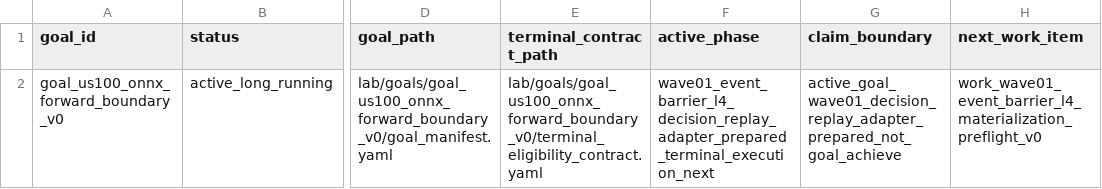
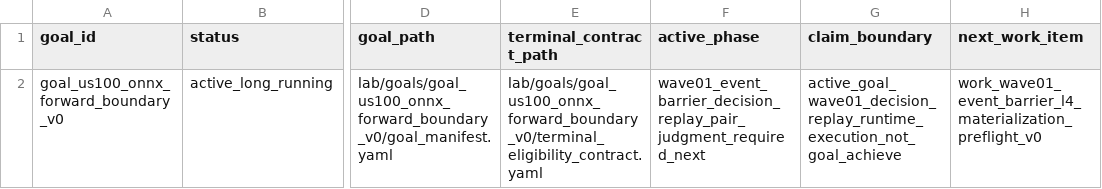
Before and after one commit to Minki-Trader/Project_SpaceSonar_X, a CSV file: docs/registers/goal_registry.csv, drawn as a sheet; only a part is shown, gaps mark what is left out; the diff names each change by its address in the sheet, - before the commit and + after, or states it on an @@ line.

Commit message:
Execute Wave01 decision replay L4 probes

```diff
--- a/docs/registers/goal_registry.csv
+++ b/docs/registers/goal_registry.csv
-F2 (active_phase): wave01_event_barrier_l4_decision_replay_adapter_prepared_terminal_execution_next
+F2 (active_phase): wave01_event_barrier_decision_replay_pair_judgment_required_next
-G2 (claim_boundary): active_goal_wave01_decision_replay_adapter_prepared_not_goal_achieve
+G2 (claim_boundary): active_goal_wave01_decision_replay_runtime_execution_not_goal_achieve
```
Also changed, not shown: 56 other files.
